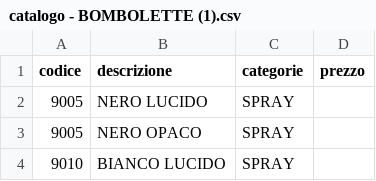
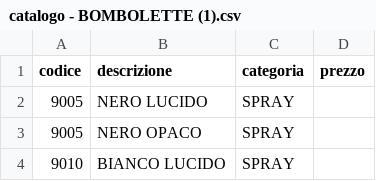
Before and after one commit to mosynaa/ordinicilvani, a CSV file: catalogo - BOMBOLETTE (1).csv, drawn as a sheet; only a part is shown.

Commit message:
Add files via upload

```diff
--- a/catalogo - BOMBOLETTE (1).csv
+++ b/catalogo - BOMBOLETTE (1).csv
@@ -1,2 +1,2 @@
-codice,descrizione,categorie,prezzo
+codice,descrizione,categoria,prezzo
 9005,NERO LUCIDO,SPRAY,
```
